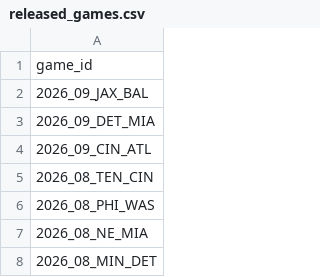
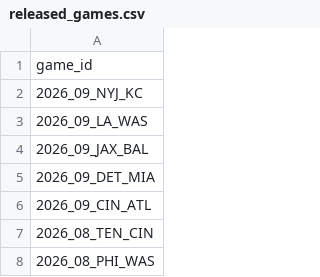
Before and after one commit to nflverse/nflverse-pbp-internal, a CSV file: released_games.csv, drawn as a sheet; only a part is shown; the shorter side is filled out with more unchanged rows; the diff names each change by its address in the sheet, - before the commit and + after, or states it on an @@ line.

```diff
--- a/released_games.csv
+++ b/released_games.csv
+row 2: 2026_09_NYJ_KC
+row 3: 2026_09_LA_WAS
```
